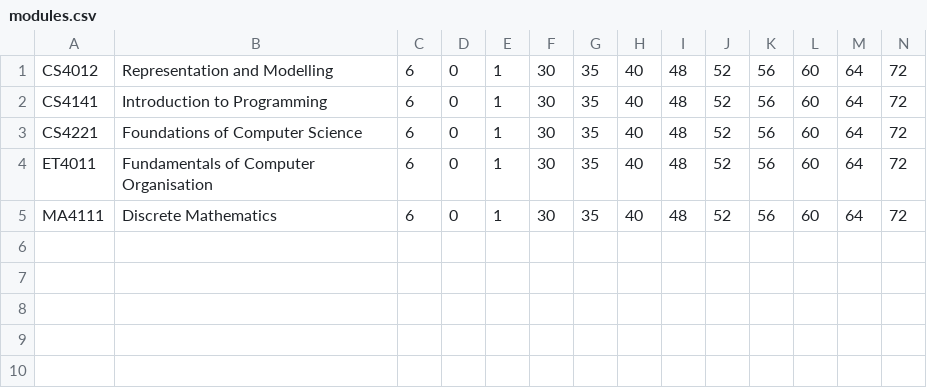
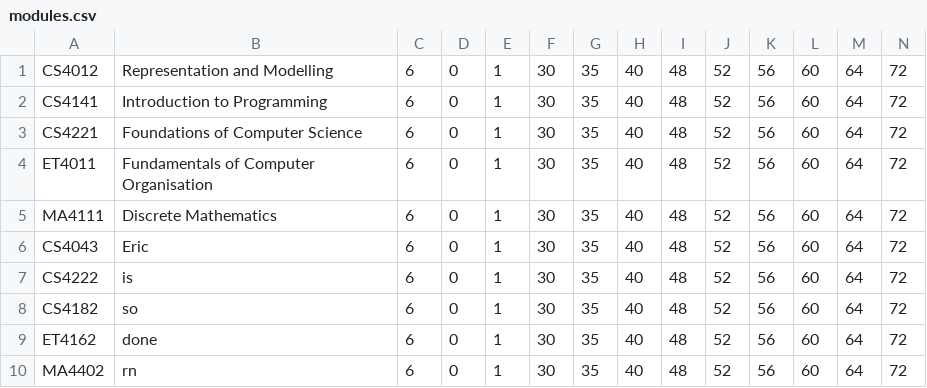
Before and after one commit to Gingeriyo/CS4013project, a CSV file: src/csv/modules.csv, drawn as a sheet; only a part is shown; rows hold the shown columns only; the diff names each change by its address in the sheet, - before the commit and + after, or states it on an @@ line.

Commit message:
for leo's menu(not fully done yet)
this adds the method leo requested its not fully done yet as i still need to test if it works with different semesters and there is no bugs

```diff
--- a/src/csv/modules.csv
+++ b/src/csv/modules.csv
+row 6: CS4043 | Eric | 6 | 0 | 1 | 30 | 35 | 40 | 48 | 52 | 56 | 60 | 64 | 72
+row 7: CS4222 | is | 6 | 0 | 1 | 30 | 35 | 40 | 48 | 52 | 56 | 60 | 64 | 72
+row 8: CS4182 | so | 6 | 0 | 1 | 30 | 35 | 40 | 48 | 52 | 56 | 60 | 64 | 72
+row 9: ET4162 | done | 6 | 0 | 1 | 30 | 35 | 40 | 48 | 52 | 56 | 60 | 64 | 72
+row 10: MA4402 | rn | 6 | 0 | 1 | 30 | 35 | 40 | 48 | 52 | 56 | 60 | 64 | 72
```
Also changed, not shown: 2 other files.
